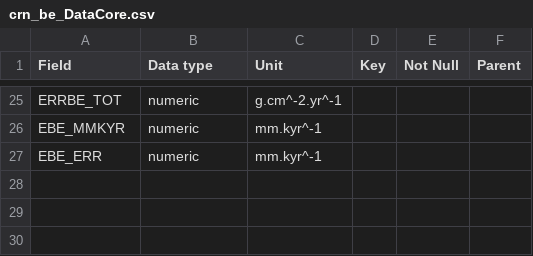
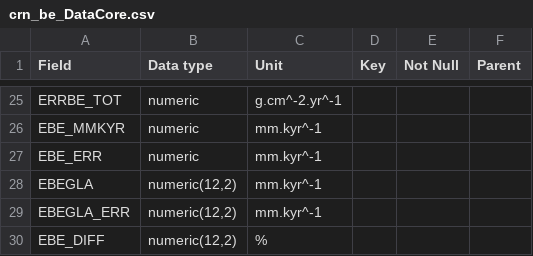
Before and after one commit to octopus-db/documentation, a CSV file: docs/source/csv_tables/crn_be_DataCore.csv, drawn as a sheet; only a part is shown, gaps mark what is left out; the diff names each change by its address in the sheet, - before the commit and + after, or states it on an @@ line.

```diff
--- a/docs/source/csv_tables/crn_be_DataCore.csv
+++ b/docs/source/csv_tables/crn_be_DataCore.csv
+row 28: EBEGLA | numeric(12,2) | mm.kyr^-1
+row 29: EBEGLA_ERR | numeric(12,2) | mm.kyr^-1
+row 30: EBE_DIFF | numeric(12,2) | %
```
Also changed, not shown: docs/source/csv_tables/crn_output.csv, docs/source/csv_tables/crn_v3_basins_EPSG3857.csv, 2 other files.
